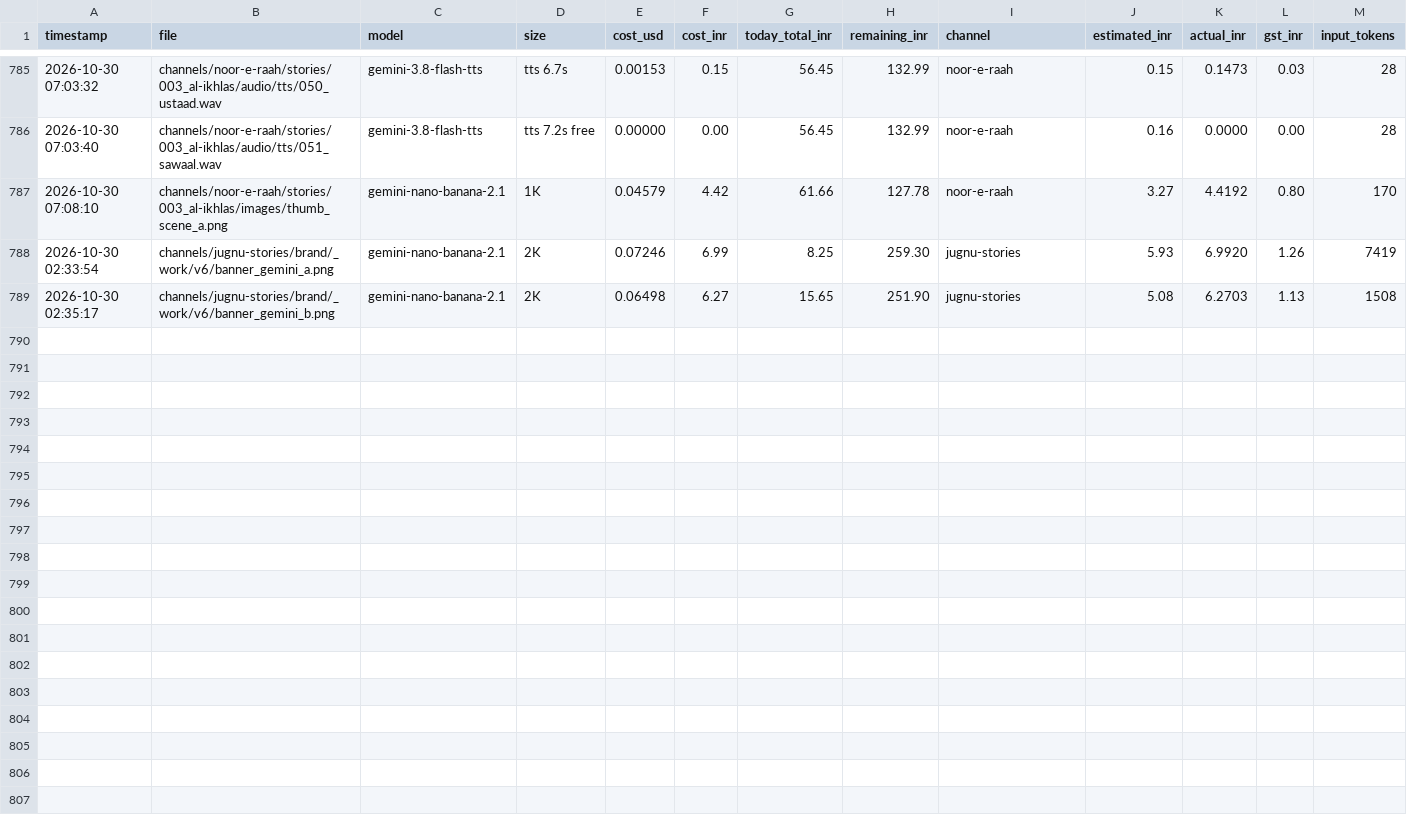
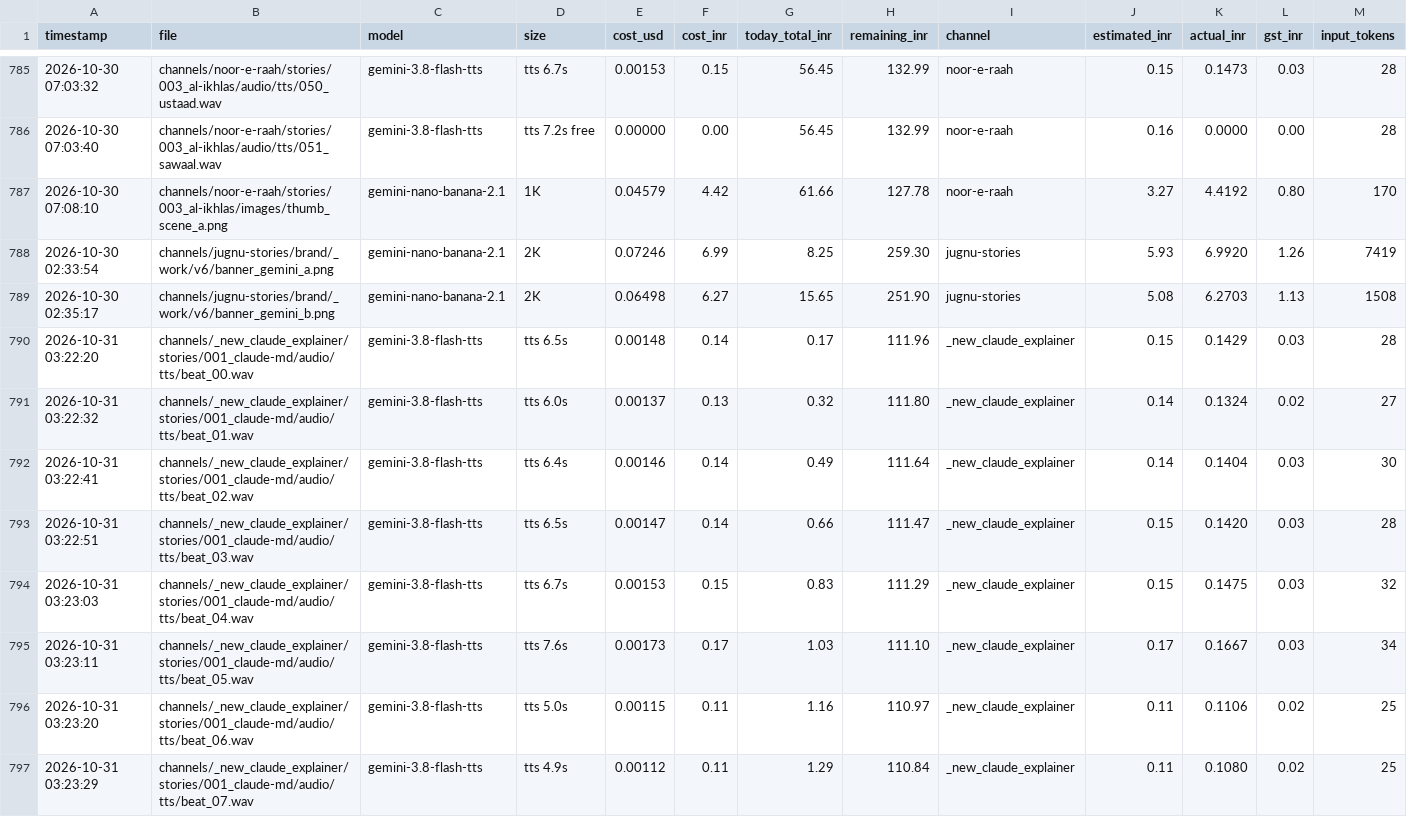
Before and after one commit to shamim8426/my-tubes, a CSV file: cost_log.csv, drawn as a sheet; only a part is shown, gaps mark what is left out; rows hold the shown columns only; the diff names each change by its address in the sheet, - before the commit and + after, or states it on an @@ line.

Commit message:
claude explainer: short 001 built, renderer v0

```diff
--- a/cost_log.csv
+++ b/cost_log.csv
+row 790: 2026-10-31 03:22:20 | channels/_new_claude_explainer/stories/001_claude-md/audio/tts/beat_00.wav | gemini-3.8-flash-tts | tts 6.5s | 0.00148 | 0.14 | 0.17 | 111.96 | _new_claude_explainer | 0.15 | 0.1429 | 0.03 | 28
+row 791: 2026-10-31 03:22:32 | channels/_new_claude_explainer/stories/001_claude-md/audio/tts/beat_01.wav | gemini-3.8-flash-tts | tts 6.0s | 0.00137 | 0.13 | 0.32 | 111.80 | _new_claude_explainer | 0.14 | 0.1324 | 0.02 | 27
+row 792: 2026-10-31 03:22:41 | channels/_new_claude_explainer/stories/001_claude-md/audio/tts/beat_02.wav | gemini-3.8-flash-tts | tts 6.4s | 0.00146 | 0.14 | 0.49 | 111.64 | _new_claude_explainer | 0.14 | 0.1404 | 0.03 | 30
+row 793: 2026-10-31 03:22:51 | channels/_new_claude_explainer/stories/001_claude-md/audio/tts/beat_03.wav | gemini-3.8-flash-tts | tts 6.5s | 0.00147 | 0.14 | 0.66 | 111.47 | _new_claude_explainer | 0.15 | 0.1420 | 0.03 | 28
+row 794: 2026-10-31 03:23:03 | channels/_new_claude_explainer/stories/001_claude-md/audio/tts/beat_04.wav | gemini-3.8-flash-tts | tts 6.7s | 0.00153 | 0.15 | 0.83 | 111.29 | _new_claude_explainer | 0.15 | 0.1475 | 0.03 | 32
+row 795: 2026-10-31 03:23:11 | channels/_new_claude_explainer/stories/001_claude-md/audio/tts/beat_05.wav | gemini-3.8-flash-tts | tts 7.6s | 0.00173 | 0.17 | 1.03 | 111.10 | _new_claude_explainer | 0.17 | 0.1667 | 0.03 | 34
+row 796: 2026-10-31 03:23:20 | channels/_new_claude_explainer/stories/001_claude-md/audio/tts/beat_06.wav | gemini-3.8-flash-tts | tts 5.0s | 0.00115 | 0.11 | 1.16 | 110.97 | _new_claude_explainer | 0.11 | 0.1106 | 0.02 | 25
+row 797: 2026-10-31 03:23:29 | channels/_new_claude_explainer/stories/001_claude-md/audio/tts/beat_07.wav | gemini-3.8-flash-tts | tts 4.9s | 0.00112 | 0.11 | 1.29 | 110.84 | _new_claude_explainer | 0.11 | 0.1080 | 0.02 | 25
```
Also changed, not shown: shared/assets_license.csv, 38 other files.
